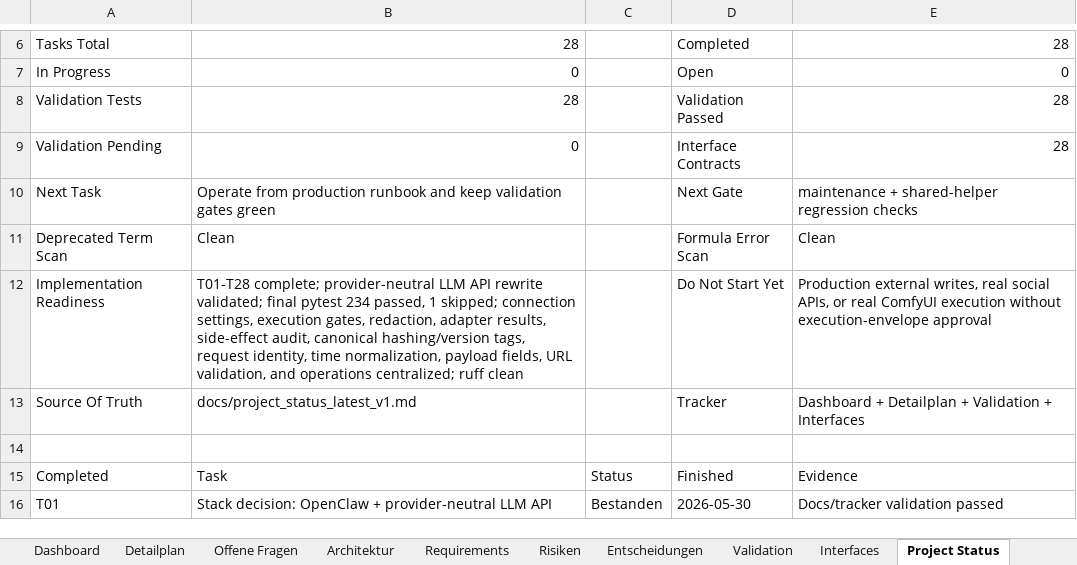
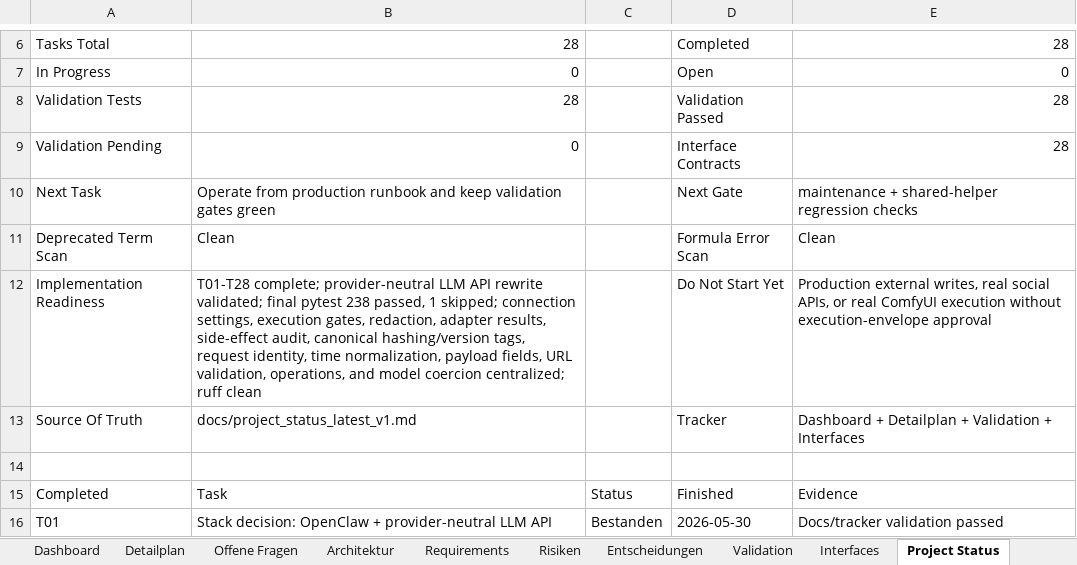
Before and after one commit to artprof964/AI-Artist, an Excel workbook: AI_Artist_Agent_Projekttracker.xlsx, sheet Project Status, drawn as a sheet; only a part is shown, gaps mark what is left out; values as stored, in another font and other column widths than the file's, no borders; the diff names each change by its address in the sheet, - before the commit and + after, or states it on an @@ line.

```diff
--- a/AI_Artist_Agent_Projekttracker.xlsx (sheet Project Status)
+++ b/AI_Artist_Agent_Projekttracker.xlsx (sheet Project Status)
-B12: …final pytest 234 passed, 1 skipped; connection settings, execution gates, redaction, adapter results, side-effect audit, canonical hashing/version tags, request identity, time normalization, payload fields, URL validation, and operations centralized; ruff…
+B12: …final pytest 238 passed, 1 skipped; connection settings, execution gates, redaction, adapter results, side-effect audit, canonical hashing/version tags, request identity, time normalization, payload fields, URL validation, operations, and model coercion centralized; ruff…
```
Also changed, not shown: sheet Validation, sheet Detailplan, 10 other files.
